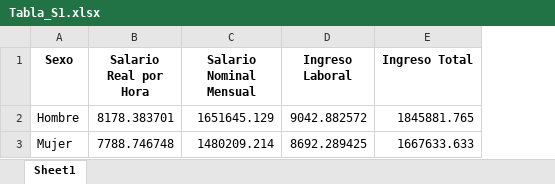
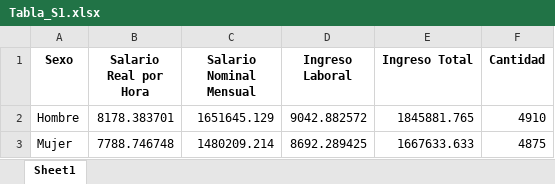
Before and after one commit to chernan77/Taller_1, an Excel workbook: Tabla_S1.xlsx, sheet Sheet1, drawn as a sheet; values as stored, in another font and other column widths than the file's, no borders; the diff names each change by its address in the sheet, - before the commit and + after, or states it on an @@ line.

```diff
--- a/Tabla_S1.xlsx (sheet Sheet1)
+++ b/Tabla_S1.xlsx (sheet Sheet1)
+column F (Cantidad), rows 2-3: 4910 | 4875
```
Also changed, not shown: Mod2_stargazer.xlsx, Mod3_stargazer.xlsx, 17 other files.
